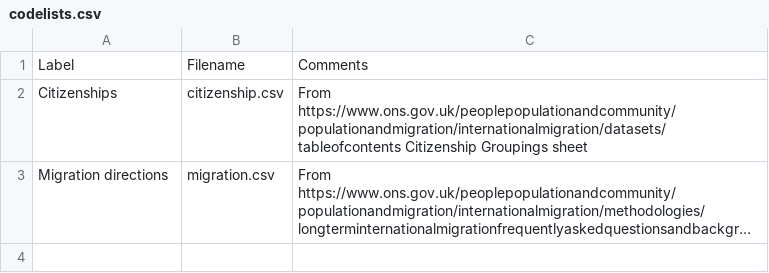
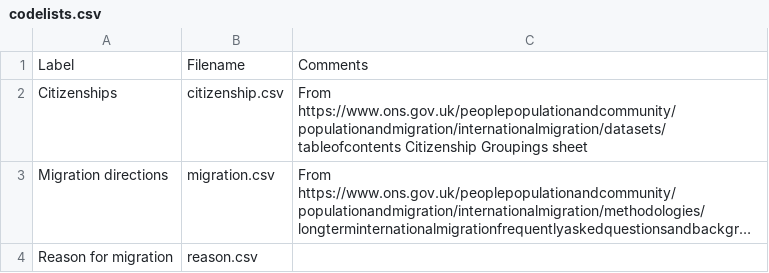
Before and after one commit to GSS-Cogs/ref_migration, a CSV file: codelists.csv, drawn as a sheet; long unchanged cells end in …; the diff names each change by its address in the sheet, - before the commit and + after, or states it on an @@ line.

```diff
--- a/codelists.csv
+++ b/codelists.csv
+row 4: Reason for migration | reason.csv
```
Also changed, not shown: components.csv, 1 other file.
